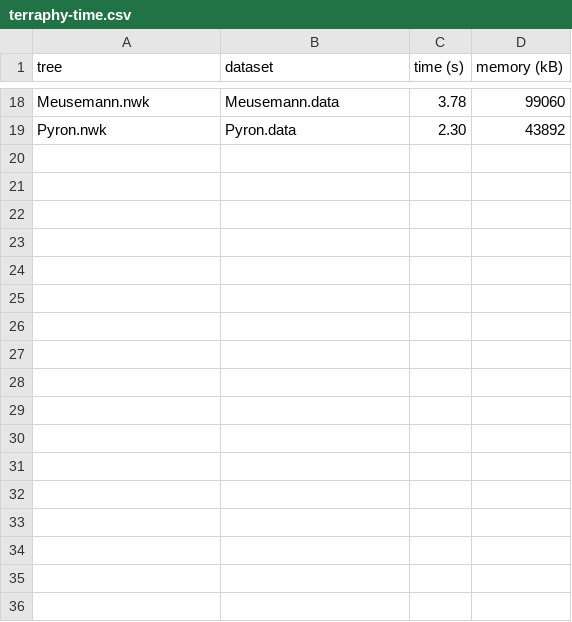
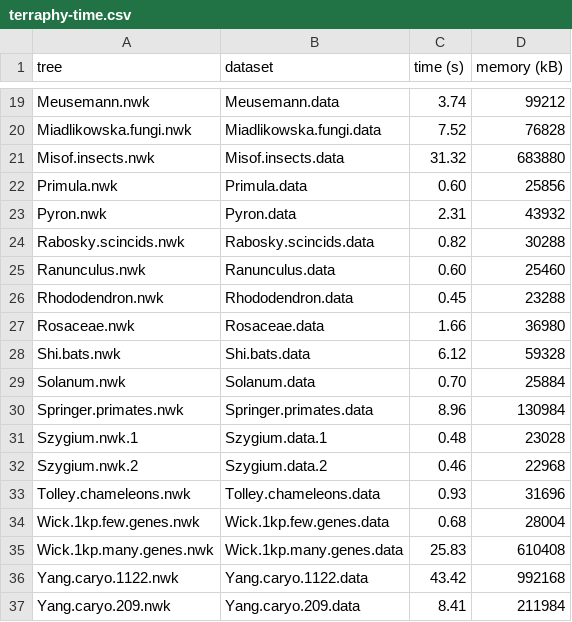
Before and after one commit to terraphast/terraphast, a CSV file: counts/terraphy-time.csv, drawn as a sheet; only a part is shown, gaps mark what is left out; addresses are those after the commit; the diff covers the shown part only; the diff names each change by its address in the sheet, - before the commit and + after, or states it on an @@ line.

```diff
--- a/counts/terraphy-time.csv
+++ b/counts/terraphy-time.csv
-C19 (time (s)): 3.78
+C19 (time (s)): 3.74
-D19 (memory (kB)): 99060
+D19 (memory (kB)): 99212
+row 20: Miadlikowska.fungi.nwk | Miadlikowska.fungi.data | 7.52 | 76828
+row 21: Misof.insects.nwk | Misof.insects.data | 31.32 | 683880
+row 22: Primula.nwk | Primula.data | 0.60 | 25856
-C23 (time (s)): 2.30
+C23 (time (s)): 2.31
-D23 (memory (kB)): 43892
+D23 (memory (kB)): 43932
+row 24: Rabosky.scincids.nwk | Rabosky.scincids.data | 0.82 | 30288
+row 25: Ranunculus.nwk | Ranunculus.data | 0.60 | 25460
+row 26: Rhododendron.nwk | Rhododendron.data | 0.45 | 23288
+row 27: Rosaceae.nwk | Rosaceae.data | 1.66 | 36980
+row 28: Shi.bats.nwk | Shi.bats.data | 6.12 | 59328
+row 29: Solanum.nwk | Solanum.data | 0.70 | 25884
+row 30: Springer.primates.nwk | Springer.primates.data | 8.96 | 130984
+row 31: Szygium.nwk.1 | Szygium.data.1 | 0.48 | 23028
+row 32: Szygium.nwk.2 | Szygium.data.2 | 0.46 | 22968
+row 33: Tolley.chameleons.nwk | Tolley.chameleons.data | 0.93 | 31696
+row 34: Wick.1kp.few.genes.nwk | Wick.1kp.few.genes.data | 0.68 | 28004
+row 35: Wick.1kp.many.genes.nwk | Wick.1kp.many.genes.data | 25.83 | 610408
+row 36: Yang.caryo.1122.nwk | Yang.caryo.1122.data | 43.42 | 992168
+row 37: Yang.caryo.209.nwk | Yang.caryo.209.data | 8.41 | 211984
```
Also changed, not shown: 1 added row and 31 edited cells elsewhere in this file, counts/terraphy-no-reroot.csv, counts/terraphy.csv.
